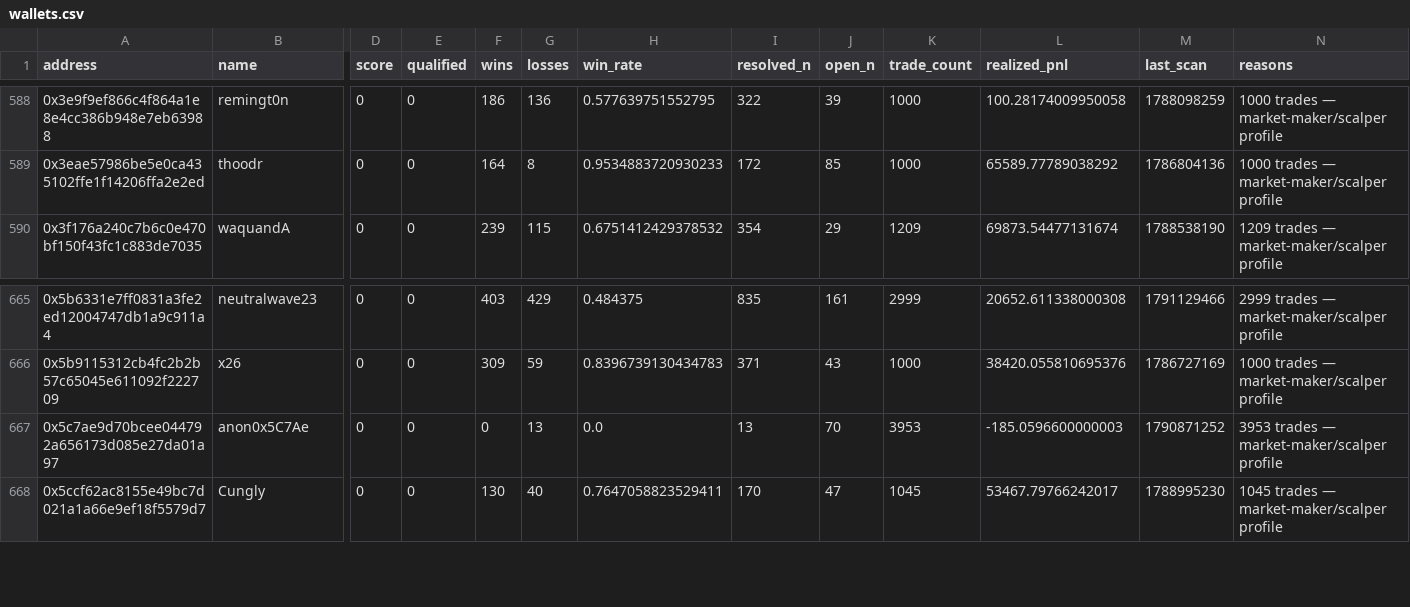
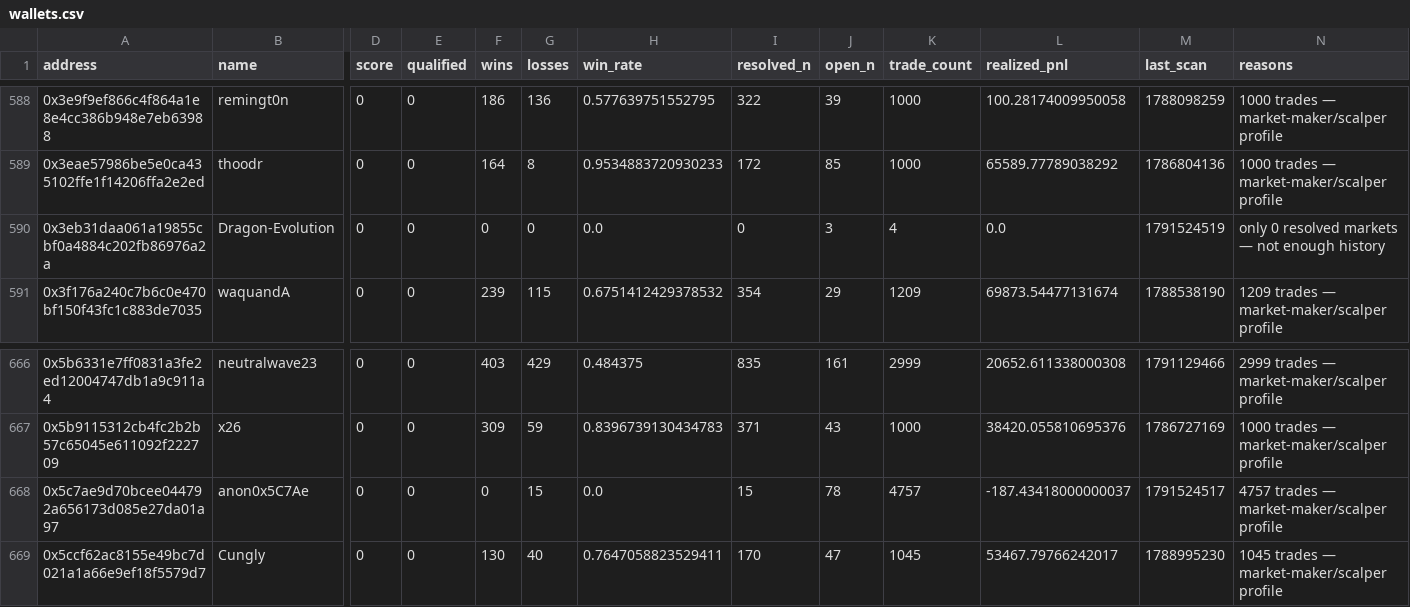
Before and after one commit to sophie-nguyenthuthuy/polycopy, a CSV file: data/wallets.csv, drawn as a sheet; only a part is shown, gaps mark what is left out; addresses are those after the commit; rows hold the shown columns only; the diff names each change by its address in the sheet, - before the commit and + after, or states it on an @@ line.

```diff
--- a/data/wallets.csv
+++ b/data/wallets.csv
+row 590: 0x3eb31daa061a19855cbf0a4884c202fb86976a2a | Dragon-Evolution | 0 | 0 | 0 | 0 | 0.0 | 0 | 3 | 4 | 0.0 | 1791524519 | only 0 resolved markets — not enough history
-G668 (losses): 13
+G668 (losses): 15
-I668 (resolved_n): 13
+I668 (resolved_n): 15
-J668 (open_n): 70
+J668 (open_n): 78
-K668 (trade_count): 3953
+K668 (trade_count): 4757
-L668 (realized_pnl): -185.0596600000003
+L668 (realized_pnl): -187.43418000000037
-M668 (last_scan): 1790871252
+M668 (last_scan): 1791524517
-N668 (reasons): 3953 trades — market-maker/scalper profile
+N668 (reasons): 4757 trades — market-maker/scalper profile
```
Also changed, not shown: 4 other files.
